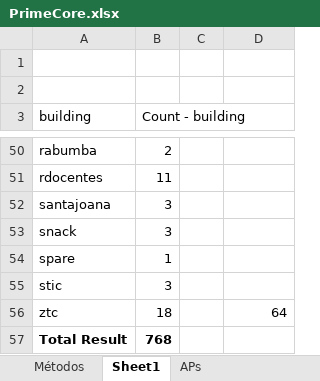
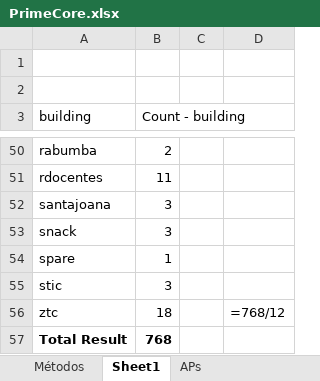
Before and after one commit to WIFIMonitor/DataProcessing, an Excel workbook: PrimeCore.xlsx, sheet Sheet1, drawn as a sheet; only a part is shown, gaps mark what is left out; values as stored, in another font and other column widths than the file's, no borders; formulas without a stored value are shown as written; the diff names each change by its address in the sheet, - before the commit and + after, or states it on an @@ line.

```diff
--- a/PrimeCore.xlsx (sheet Sheet1)
+++ b/PrimeCore.xlsx (sheet Sheet1)
-D56: 64
+D56: =768/12
```
Also changed, not shown: sheet APs, sheet Métodos, 1 other file.
